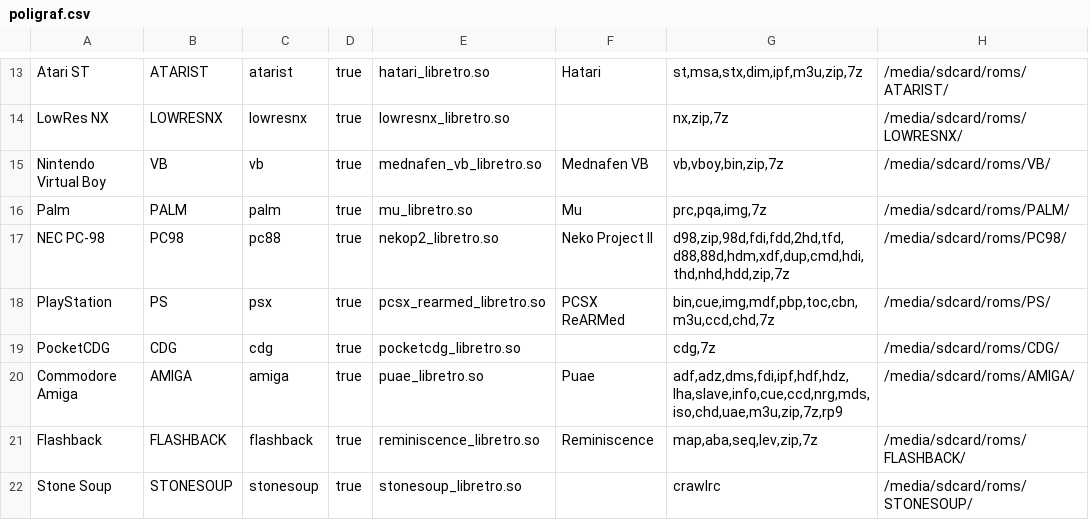
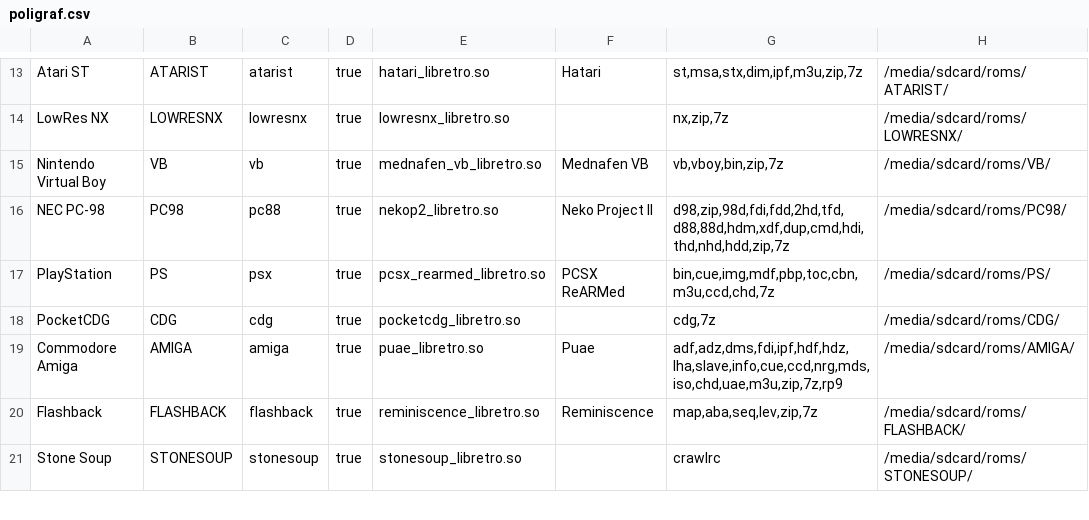
Before and after one commit to eduardofilo/RG350_auto_ra_installer, a CSV file: poligraf.csv, drawn as a sheet; only a part is shown, gaps mark what is left out; the diff names each change by its address in the sheet, - before the commit and + after, or states it on an @@ line.

Commit message:
Removed Palm from Poligraf csv

```diff
--- a/poligraf.csv
+++ b/poligraf.csv
-row 16: Palm | PALM | palm | true | mu_libretro.so | Mu | prc,pqa,img,7z | /media/sdcard/roms/PALM/
```
